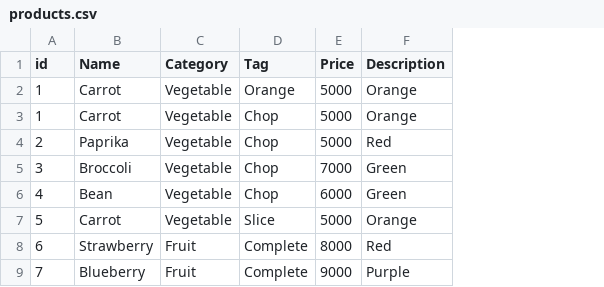
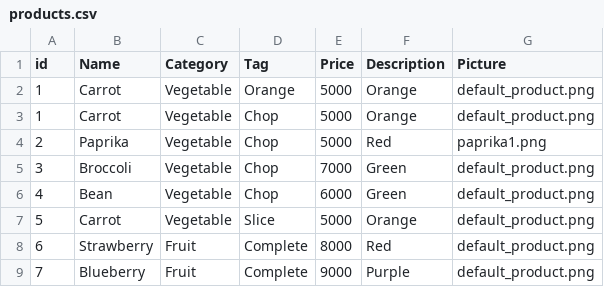
Before and after one commit to acamalvarez/natufresh, a CSV file: static/products.csv, drawn as a sheet; the diff names each change by its address in the sheet, - before the commit and + after, or states it on an @@ line.

```diff
--- a/static/products.csv
+++ b/static/products.csv
+column G (Picture), rows 2-9: default_product.png | default_product.png | paprika1.png | default_product.png | default_product.png | default_product.png | default_product.png | default_product.png
```
Also changed, not shown: 7 other files.
